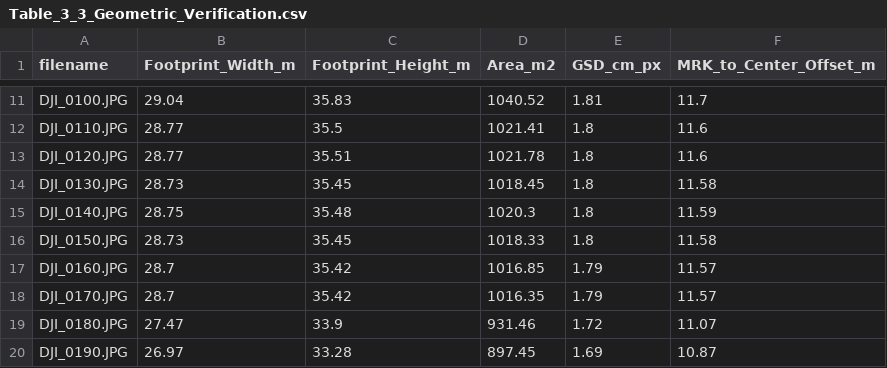
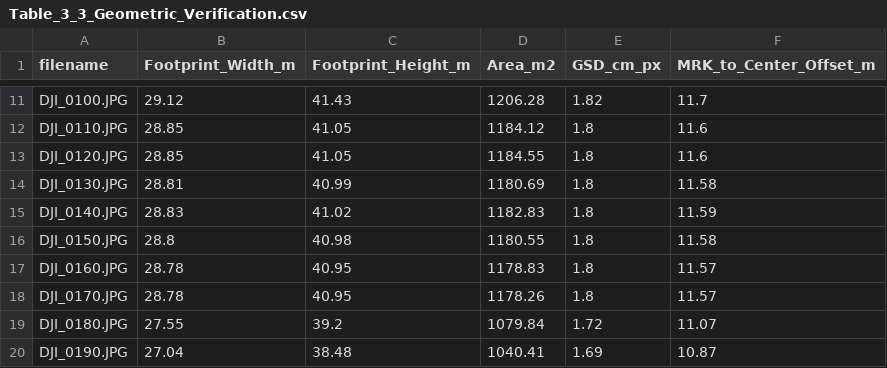
Before and after one commit to ThRiFt-BORG/drone_task, a CSV file: output_v5_stabilized/Table_3_3_Geometric_Verification.csv, drawn as a sheet; only a part is shown, gaps mark what is left out; the diff covers the shown part only; the diff names each change by its address in the sheet, - before the commit and + after, or states it on an @@ line.

```diff
--- a/output_v5_stabilized/Table_3_3_Geometric_Verification.csv
+++ b/output_v5_stabilized/Table_3_3_Geometric_Verification.csv
-B11 (Footprint_Width_m): 29.04
+B11 (Footprint_Width_m): 29.12
-C11 (Footprint_Height_m): 35.83
+C11 (Footprint_Height_m): 41.43
-D11 (Area_m2): 1040.52
+D11 (Area_m2): 1206.28
-E11 (GSD_cm_px): 1.81
+E11 (GSD_cm_px): 1.82
-B12:B13 (Footprint_Width_m): 28.77
+B12:B13 (Footprint_Width_m): 28.85
-C12 (Footprint_Height_m): 35.5
+C12 (Footprint_Height_m): 41.05
-D12 (Area_m2): 1021.41
+D12 (Area_m2): 1184.12
-C13 (Footprint_Height_m): 35.51
+C13 (Footprint_Height_m): 41.05
-D13 (Area_m2): 1021.78
+D13 (Area_m2): 1184.55
-B14 (Footprint_Width_m): 28.73
+B14 (Footprint_Width_m): 28.81
-C14 (Footprint_Height_m): 35.45
+C14 (Footprint_Height_m): 40.99
-D14 (Area_m2): 1018.45
+D14 (Area_m2): 1180.69
-B15 (Footprint_Width_m): 28.75
+B15 (Footprint_Width_m): 28.83
-C15 (Footprint_Height_m): 35.48
+C15 (Footprint_Height_m): 41.02
-D15 (Area_m2): 1020.3
+D15 (Area_m2): 1182.83
-B16 (Footprint_Width_m): 28.73
+B16 (Footprint_Width_m): 28.8
-C16 (Footprint_Height_m): 35.45
+C16 (Footprint_Height_m): 40.98
-D16 (Area_m2): 1018.33
+D16 (Area_m2): 1180.55
-B17:B18 (Footprint_Width_m): 28.7
+B17:B18 (Footprint_Width_m): 28.78
-C17:C18 (Footprint_Height_m): 35.42
+C17:C18 (Footprint_Height_m): 40.95
-D17 (Area_m2): 1016.85
+D17 (Area_m2): 1178.83
-E17:E18 (GSD_cm_px): 1.79
+E17:E18 (GSD_cm_px): 1.8
-D18 (Area_m2): 1016.35
+D18 (Area_m2): 1178.26
-B19 (Footprint_Width_m): 27.47
+B19 (Footprint_Width_m): 27.55
-C19 (Footprint_Height_m): 33.9
+C19 (Footprint_Height_m): 39.2
-D19 (Area_m2): 931.46
+D19 (Area_m2): 1079.84
-B20 (Footprint_Width_m): 26.97
+B20 (Footprint_Width_m): 27.04
-C20 (Footprint_Height_m): 33.28
+C20 (Footprint_Height_m): 38.48
-D20 (Area_m2): 897.45
+D20 (Area_m2): 1040.41
```
Also changed, not shown: 6 added rows and 72 edited cells elsewhere in this file, output_v5_stabilized/Table_3_1_Velocity.csv, output_v5_stabilized/intermediate/meta_clean.csv, 11 other files.
